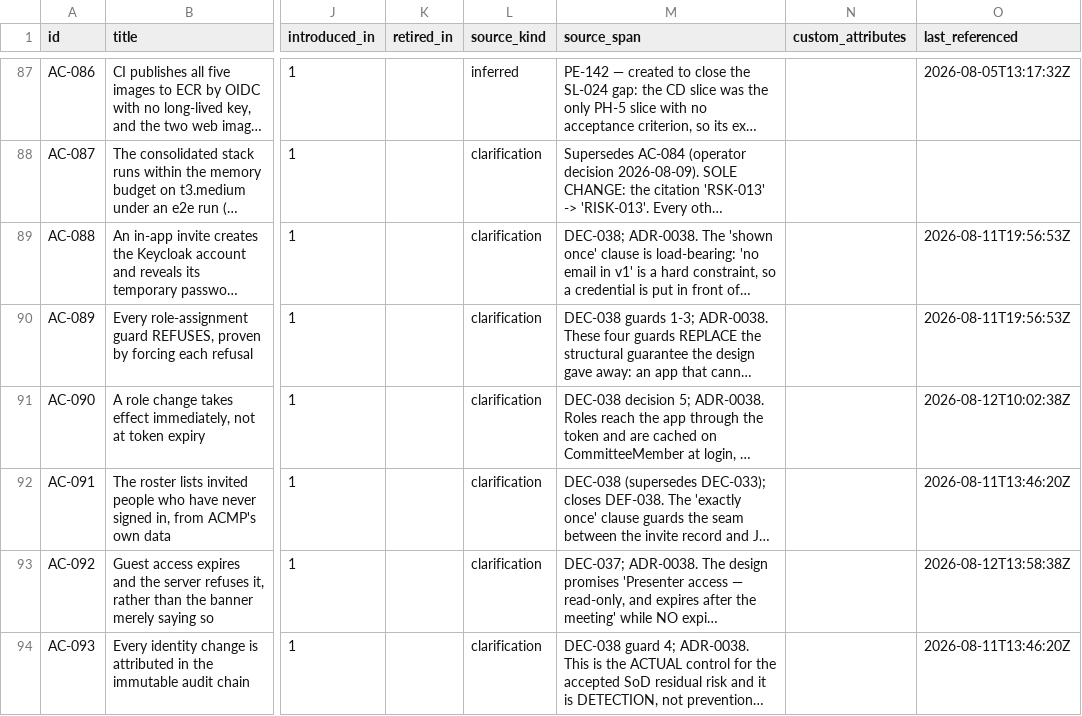
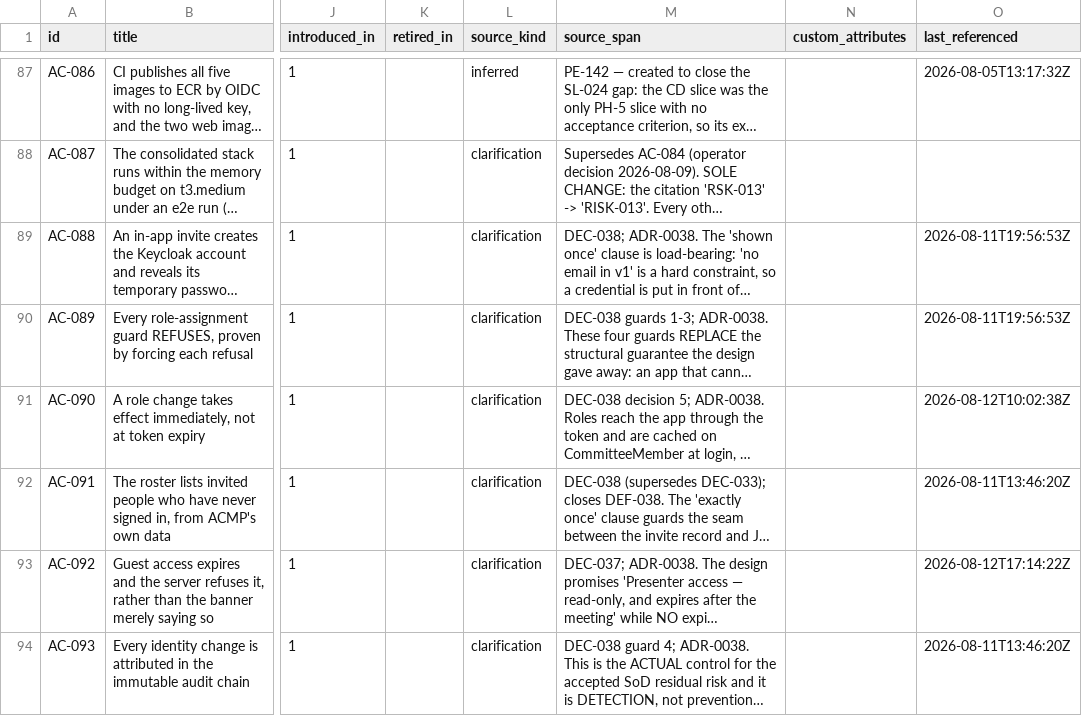
Before and after one commit to A-H-911/acmp, a CSV file: tamheed-package/csv/acceptance_criteria.csv, drawn as a sheet; only a part is shown, gaps mark what is left out; long unchanged cells end in …; the diff names each change by its address in the sheet, - before the commit and + after, or states it on an @@ line.

```diff
--- a/tamheed-package/csv/acceptance_criteria.csv
+++ b/tamheed-package/csv/acceptance_criteria.csv
-O93 (last_referenced): 2026-08-12T13:58:38Z
+O93 (last_referenced): 2026-08-12T17:14:22Z
```
Also changed, not shown: tamheed-package/csv/adrs.csv, tamheed-package/csv/decisions.csv, 12 other files.
